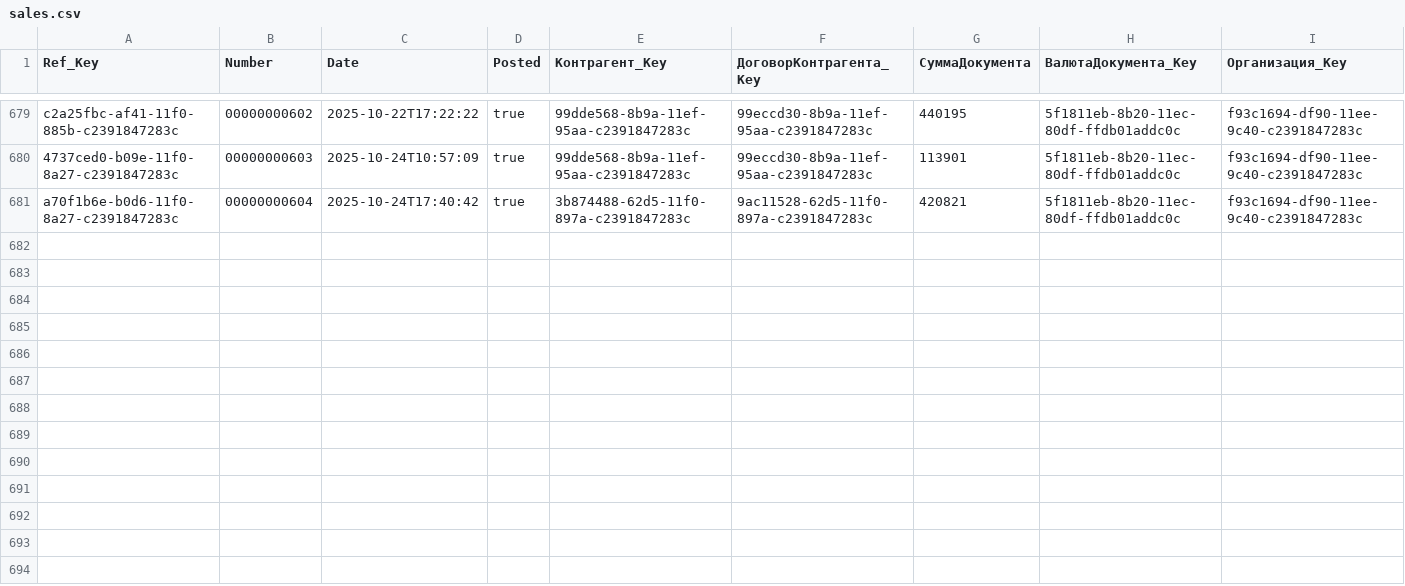
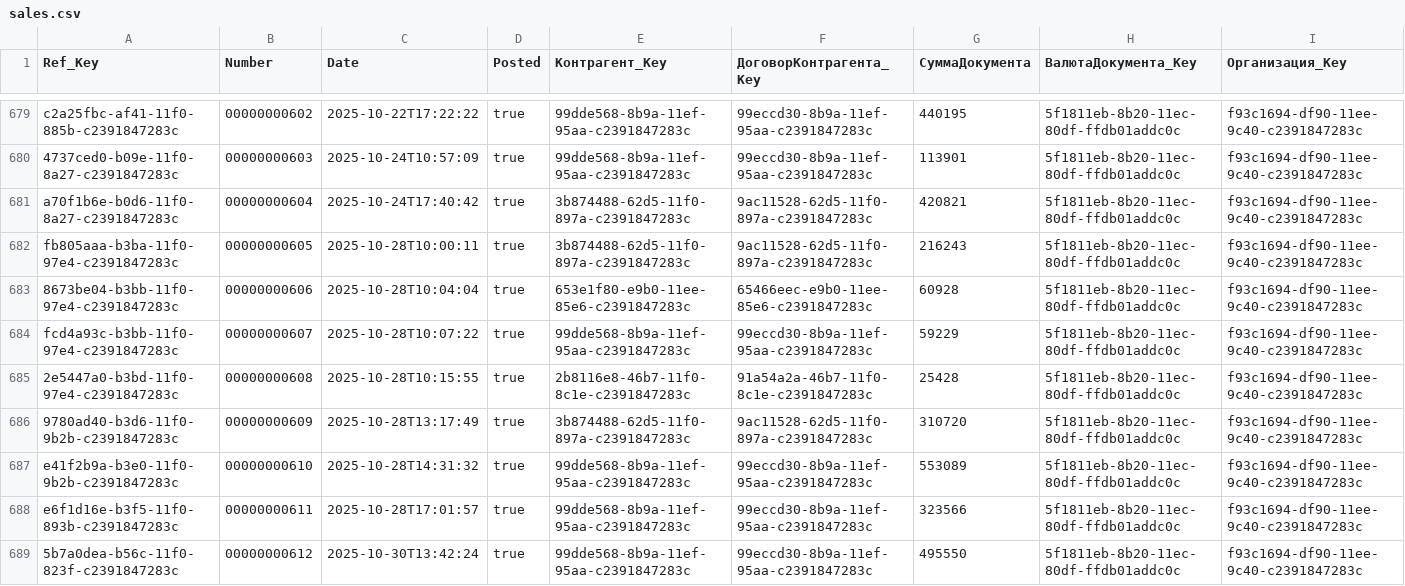
Before and after one commit to einhellcentralasia/debt-calculation, a CSV file: output/sales.csv, drawn as a sheet; only a part is shown, gaps mark what is left out; the diff names each change by its address in the sheet, - before the commit and + after, or states it on an @@ line.

```diff
--- a/output/sales.csv
+++ b/output/sales.csv
+row 682: fb805aaa-b3ba-11f0-97e4-c2391847283c | 00000000605 | 2025-10-28T10:00:11 | true | 3b874488-62d5-11f0-897a-c2391847283c | 9ac11528-62d5-11f0-897a-c2391847283c | 216243 | 5f1811eb-8b20-11ec-80df-ffdb01addc0c | f93c1694-df90-11ee-9c40-c2391847283c
+row 683: 8673be04-b3bb-11f0-97e4-c2391847283c | 00000000606 | 2025-10-28T10:04:04 | true | 653e1f80-e9b0-11ee-85e6-c2391847283c | 65466eec-e9b0-11ee-85e6-c2391847283c | 60928 | 5f1811eb-8b20-11ec-80df-ffdb01addc0c | f93c1694-df90-11ee-9c40-c2391847283c
+row 684: fcd4a93c-b3bb-11f0-97e4-c2391847283c | 00000000607 | 2025-10-28T10:07:22 | true | 99dde568-8b9a-11ef-95aa-c2391847283c | 99eccd30-8b9a-11ef-95aa-c2391847283c | 59229 | 5f1811eb-8b20-11ec-80df-ffdb01addc0c | f93c1694-df90-11ee-9c40-c2391847283c
+row 685: 2e5447a0-b3bd-11f0-97e4-c2391847283c | 00000000608 | 2025-10-28T10:15:55 | true | 2b8116e8-46b7-11f0-8c1e-c2391847283c | 91a54a2a-46b7-11f0-8c1e-c2391847283c | 25428 | 5f1811eb-8b20-11ec-80df-ffdb01addc0c | f93c1694-df90-11ee-9c40-c2391847283c
+row 686: 9780ad40-b3d6-11f0-9b2b-c2391847283c | 00000000609 | 2025-10-28T13:17:49 | true | 3b874488-62d5-11f0-897a-c2391847283c | 9ac11528-62d5-11f0-897a-c2391847283c | 310720 | 5f1811eb-8b20-11ec-80df-ffdb01addc0c | f93c1694-df90-11ee-9c40-c2391847283c
+row 687: e41f2b9a-b3e0-11f0-9b2b-c2391847283c | 00000000610 | 2025-10-28T14:31:32 | true | 99dde568-8b9a-11ef-95aa-c2391847283c | 99eccd30-8b9a-11ef-95aa-c2391847283c | 553089 | 5f1811eb-8b20-11ec-80df-ffdb01addc0c | f93c1694-df90-11ee-9c40-c2391847283c
+row 688: e6f1d16e-b3f5-11f0-893b-c2391847283c | 00000000611 | 2025-10-28T17:01:57 | true | 99dde568-8b9a-11ef-95aa-c2391847283c | 99eccd30-8b9a-11ef-95aa-c2391847283c | 323566 | 5f1811eb-8b20-11ec-80df-ffdb01addc0c | f93c1694-df90-11ee-9c40-c2391847283c
+row 689: 5b7a0dea-b56c-11f0-823f-c2391847283c | 00000000612 | 2025-10-30T13:42:24 | true | 99dde568-8b9a-11ef-95aa-c2391847283c | 99eccd30-8b9a-11ef-95aa-c2391847283c | 495550 | 5f1811eb-8b20-11ec-80df-ffdb01addc0c | f93c1694-df90-11ee-9c40-c2391847283c
```
Also changed, not shown: output/clients.csv, output/returns.csv, 2 other files.
